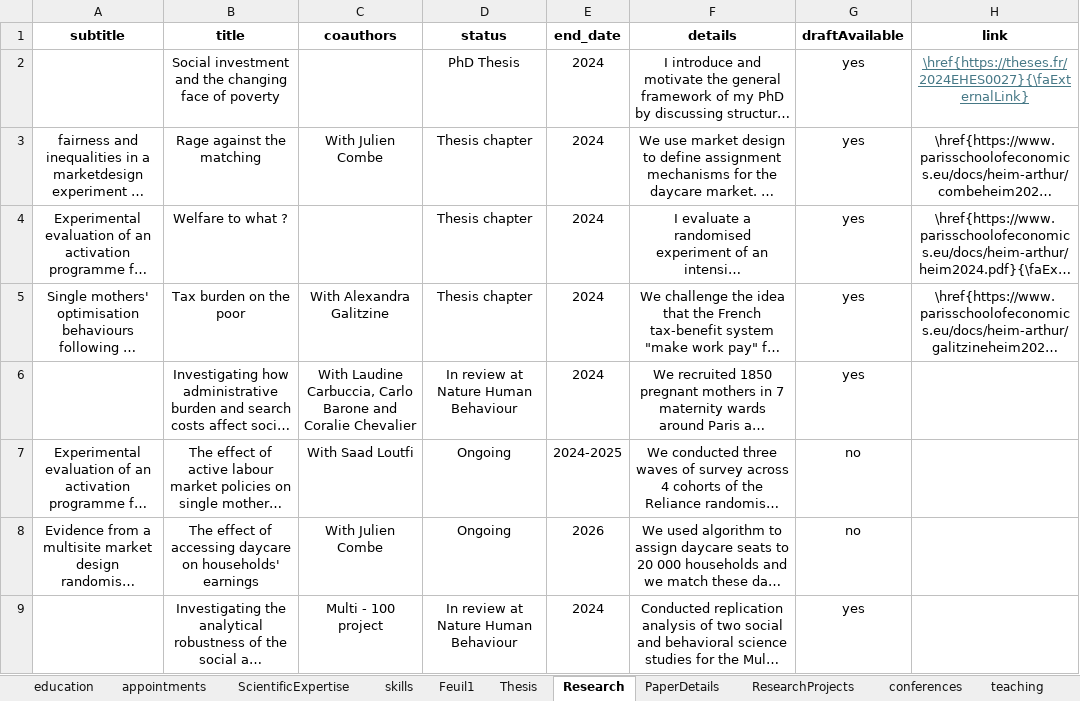
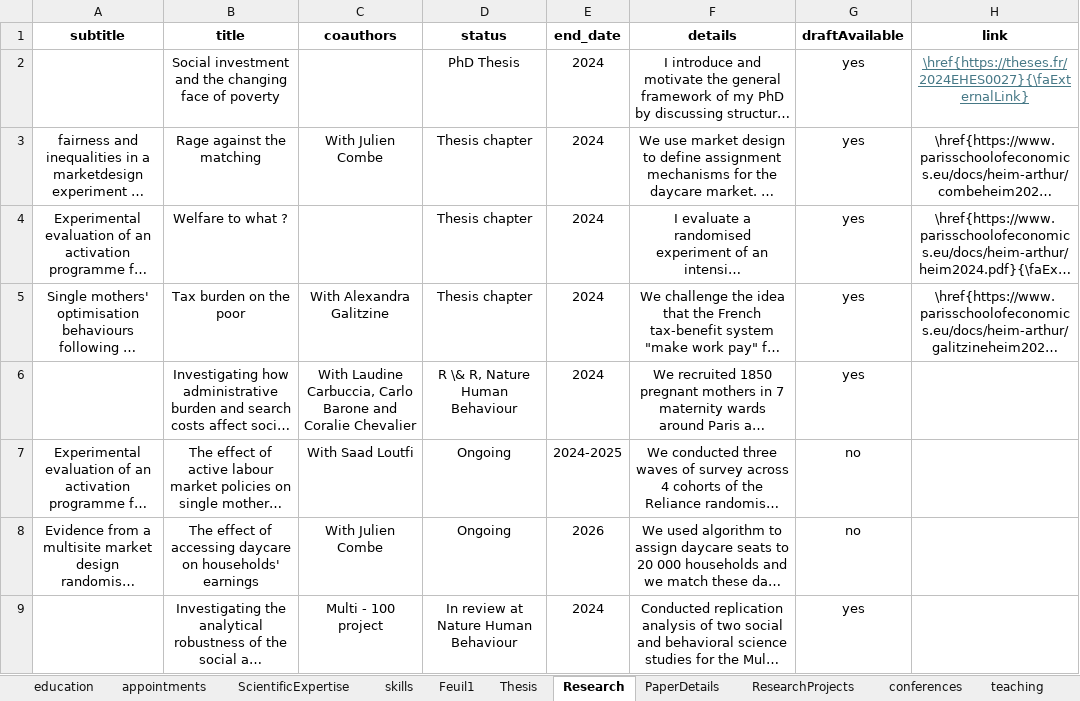
Before and after one commit to arthurheim/Data_DrivenResume, an Excel workbook: Data/ArthurHeimCareerDataEn.xlsx, sheet Research, drawn as a sheet; long unchanged cells end in …; values as stored, in another font and other column widths than the file's, no borders; the diff names each change by its address in the sheet, - before the commit and + after, or states it on an @@ line.

```diff
--- a/Data/ArthurHeimCareerDataEn.xlsx (sheet Research)
+++ b/Data/ArthurHeimCareerDataEn.xlsx (sheet Research)
-D6 (status): In review at Nature Human Behaviour
+D6 (status): R \& R, Nature Human Behaviour
```
Also changed, not shown: sheet PaperDetails, 1 other file.
